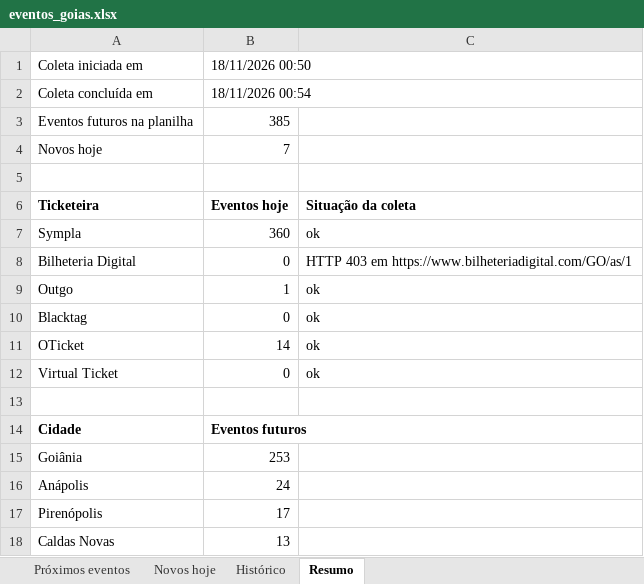
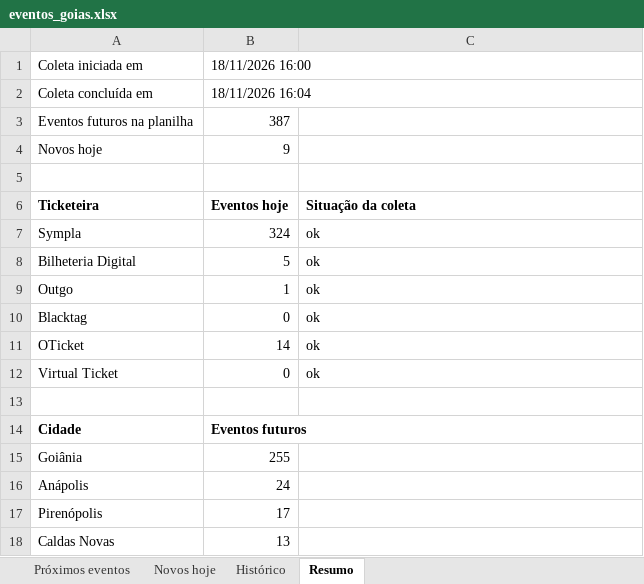
Before and after one commit to rodrigopcviana-lab/eventos-goias, an Excel workbook: saida/eventos_goias.xlsx, sheet Resumo, drawn as a sheet; only a part is shown; values as stored, in another font and other column widths than the file's, no borders; the diff names each change by its address in the sheet, - before the commit and + after, or states it on an @@ line.

```diff
--- a/saida/eventos_goias.xlsx (sheet Resumo)
+++ b/saida/eventos_goias.xlsx (sheet Resumo)
-B1: 18/11/2026 00:50
+B1: 18/11/2026 16:00
-B2: 18/11/2026 00:54
+B2: 18/11/2026 16:04
-B3: 385
+B3: 387
-B4: 7
+B4: 9
-B7: 360
+B7: 324
-B8: 0
+B8: 5
-C8: HTTP 403 em https://www.bilheteriadigital.com/GO/as/1
+C8: ok
-B15: 253
+B15: 255
```
Also changed, not shown: sheet Próximos eventos, sheet Histórico, sheet Novos hoje, 4 other files.
